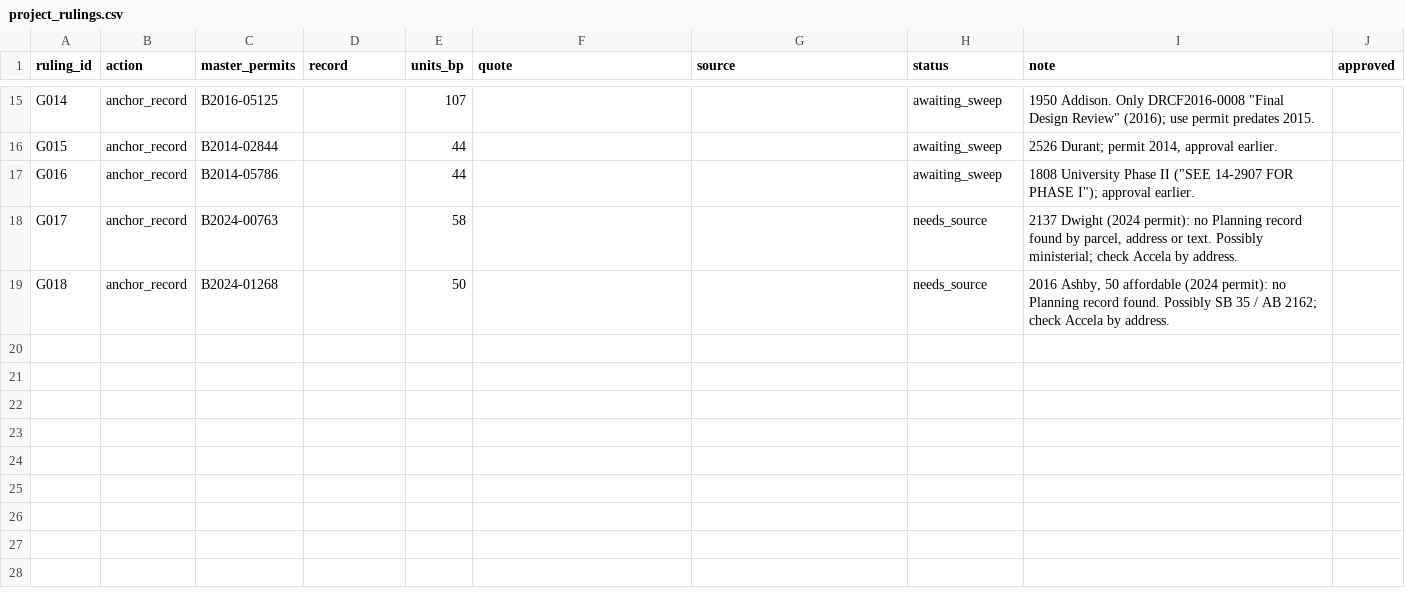
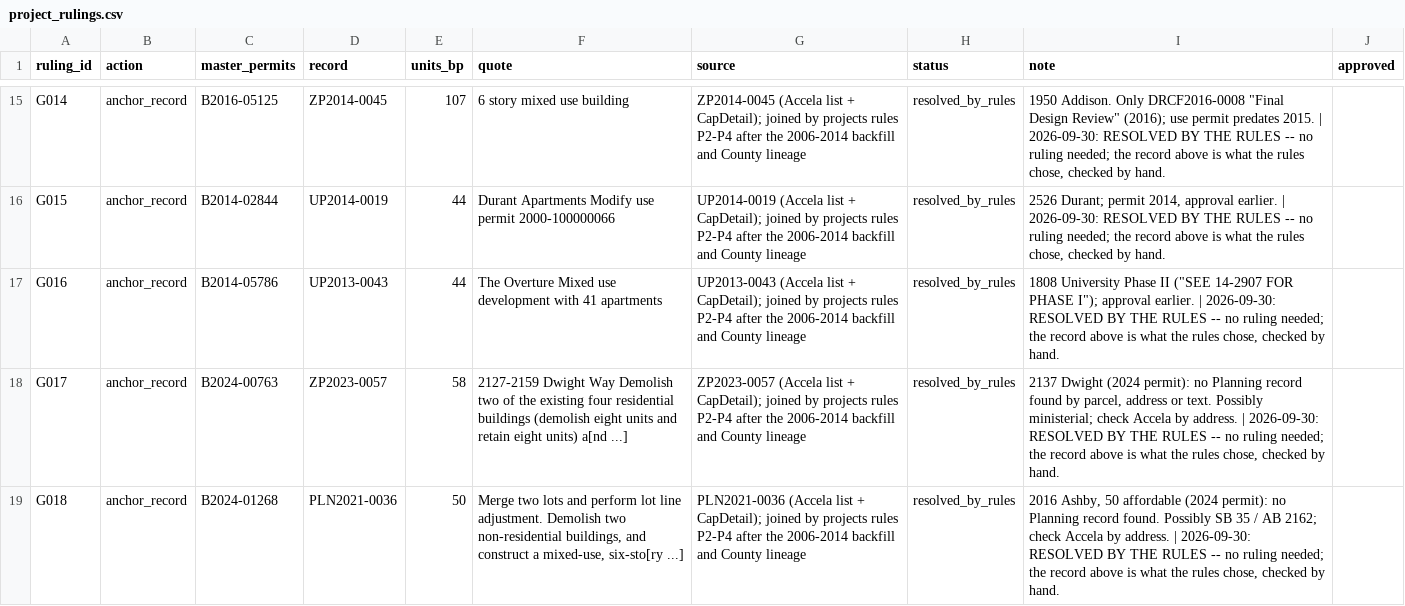
Before and after one commit to blockXblock/berkeley-housing-analysis, a CSV file: corrections/v4/project_rulings.csv, drawn as a sheet; only a part is shown, gaps mark what is left out; the diff covers the shown part only; the diff names each change by its address in the sheet, - before the commit and + after, or states it on an @@ line.

```diff
--- a/corrections/v4/project_rulings.csv
+++ b/corrections/v4/project_rulings.csv
-D15 (record): (empty)
+D15 (record): ZP2014-0045
-F15 (quote): (empty)
+F15 (quote): 6 story mixed use building
-G15 (source): (empty)
+G15 (source): ZP2014-0045 (Accela list + CapDetail); joined by projects rules P2-P4 after the 2006-2014 backfill and County lineage
-H15:H17 (status): awaiting_sweep
+H15:H17 (status): resolved_by_rules
-I15 (note): …predates 2015.
+I15 (note): …predates 2015. | 2026-09-30: RESOLVED BY THE RULES -- no ruling needed; the record above is what the rules chose, checked by hand.
-D16 (record): (empty)
+D16 (record): UP2014-0019
-F16 (quote): (empty)
+F16 (quote): Durant Apartments Modify use permit 2000-100000066
-G16 (source): (empty)
+G16 (source): UP2014-0019 (Accela list + CapDetail); joined by projects rules P2-P4 after the 2006-2014 backfill and County lineage
-I16 (note): …approval earlier.
+I16 (note): …approval earlier. | 2026-09-30: RESOLVED BY THE RULES -- no ruling needed; the record above is what the rules chose, checked by hand.
-D17 (record): (empty)
+D17 (record): UP2013-0043
-F17 (quote): (empty)
+F17 (quote): The Overture Mixed use development with 41 apartments
-G17 (source): (empty)
+G17 (source): UP2013-0043 (Accela list + CapDetail); joined by projects rules P2-P4 after the 2006-2014 backfill and County lineage
-I17 (note): …approval earlier.
+I17 (note): …approval earlier. | 2026-09-30: RESOLVED BY THE RULES -- no ruling needed; the record above is what the rules chose, checked by hand.
-D18 (record): (empty)
+D18 (record): ZP2023-0057
-F18 (quote): (empty)
+F18 (quote): 2127-2159 Dwight Way Demolish two of the existing four residential buildings (demolish eight units and retain eight units) a[nd ...]
-G18 (source): (empty)
+G18 (source): ZP2023-0057 (Accela list + CapDetail); joined by projects rules P2-P4 after the 2006-2014 backfill and County lineage
-H18:H19 (status): needs_source
+H18:H19 (status): resolved_by_rules
-I18 (note): …by address.
+I18 (note): …by address. | 2026-09-30: RESOLVED BY THE RULES -- no ruling needed; the record above is what the rules chose, checked by hand.
-D19 (record): (empty)
+D19 (record): PLN2021-0036
-F19 (quote): (empty)
+F19 (quote): Merge two lots and perform lot line adjustment. Demolish two non-residential buildings, and construct a mixed-use, six-sto[ry ...]
-G19 (source): (empty)
+G19 (source): PLN2021-0036 (Accela list + CapDetail); joined by projects rules P2-P4 after the 2006-2014 backfill and County lineage
-I19 (note): …by address.
+I19 (note): …by address. | 2026-09-30: RESOLVED BY THE RULES -- no ruling needed; the record above is what the rules chose, checked by hand.
```
Also changed, not shown: 34 edited cells elsewhere in this file, 5 other files.
